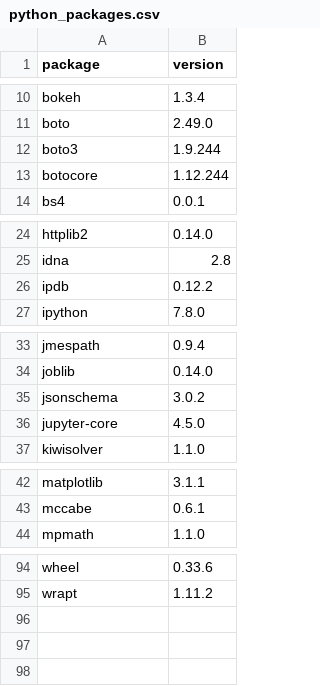
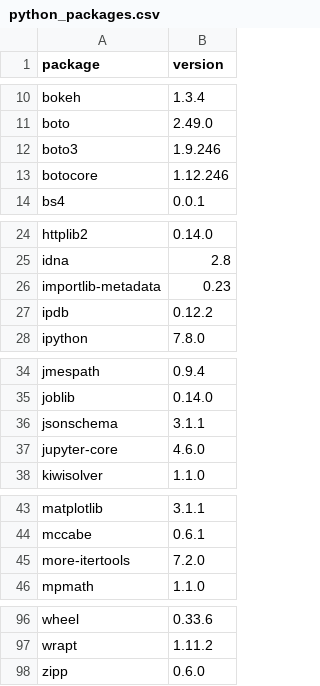
Before and after one commit to dysonance/Base, a CSV file: data/python_packages.csv, drawn as a sheet; only a part is shown, gaps mark what is left out.

Commit message:
python custom libs added to vim syntax

```diff
--- a/data/python_packages.csv
+++ b/data/python_packages.csv
@@ -11,4 +11,4 @@ bokeh,1.3.4
 boto,2.49.0
-boto3,1.9.244
-botocore,1.12.244
+boto3,1.9.246
+botocore,1.12.246
 bs4,0.0.1
@@ -25,2 +25,3 @@ httplib2,0.14.0
 idna,2.8
+importlib-metadata,0.23
 ipdb,0.12.2
@@ -34,4 +35,4 @@ jmespath,0.9.4
 joblib,0.14.0
-jsonschema,3.0.2
-jupyter-core,4.5.0
+jsonschema,3.1.1
+jupyter-core,4.6.0
 kiwisolver,1.1.0
@@ -43,2 +44,3 @@ matplotlib,3.1.1
 mccabe,0.6.1
+more-itertools,7.2.0
 mpmath,1.1.0
@@ -95 +97,2 @@ wheel,0.33.6
 wrapt,1.11.2
+zipp,0.6.0
```
Also changed, not shown: data/brew_packages.csv, 1 other file.
